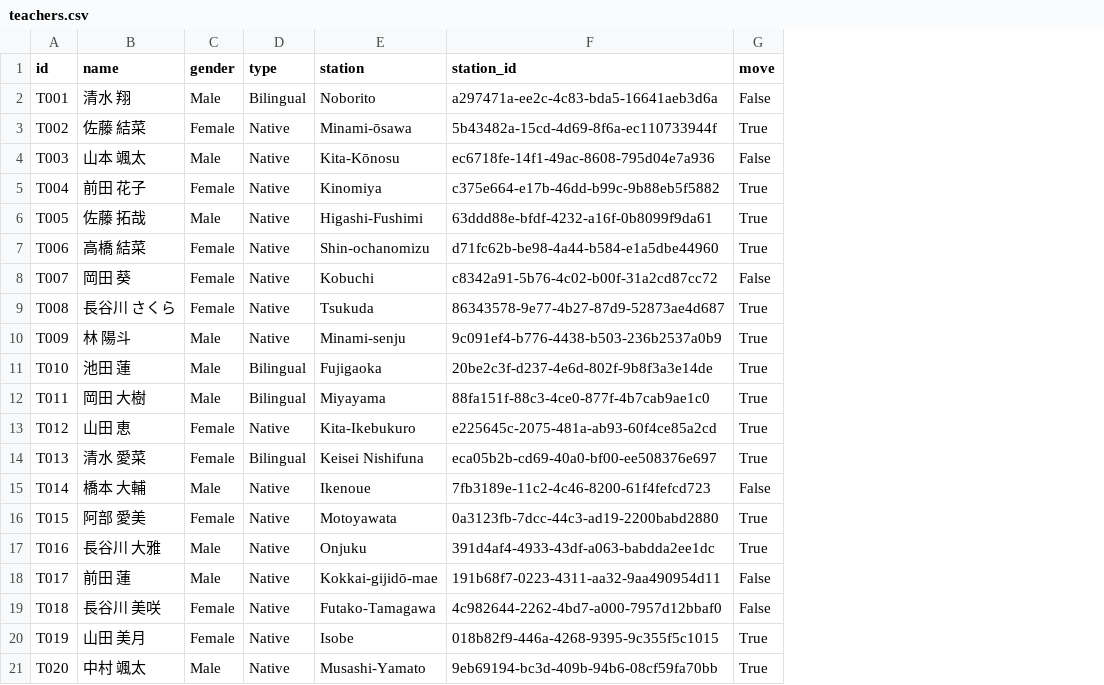
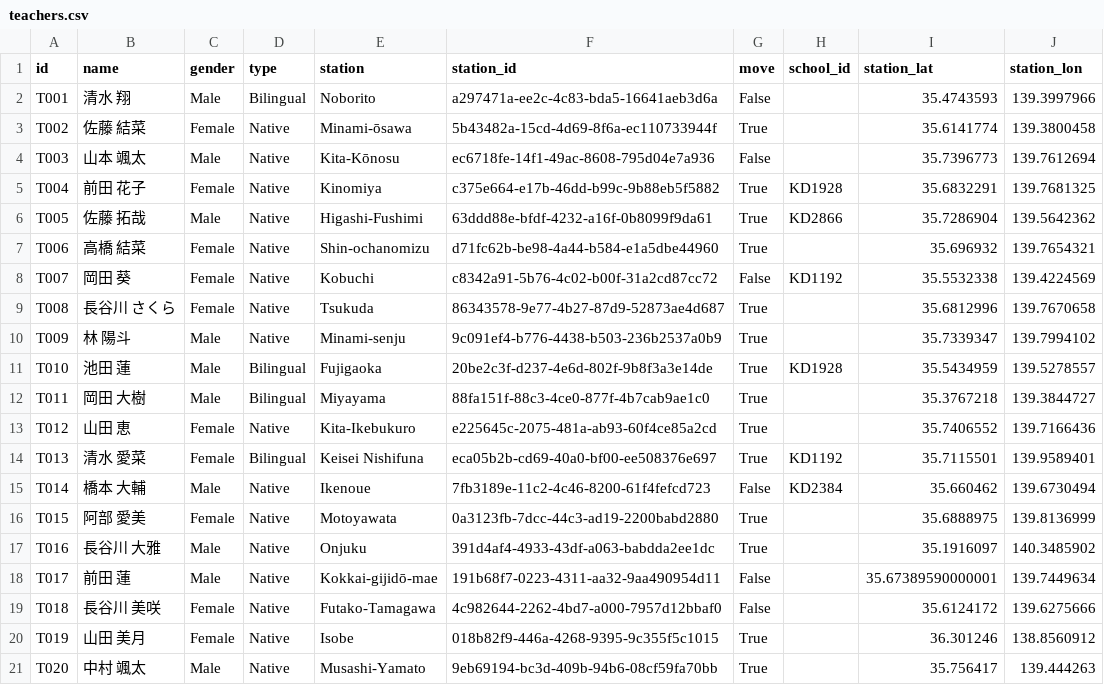
Before and after one commit to robostrike/teacher-school-optimizer, a CSV file: data/teachers.csv, drawn as a sheet; the diff names each change by its address in the sheet, - before the commit and + after, or states it on an @@ line.

Commit message:
update display for filtered list

```diff
--- a/data/teachers.csv
+++ b/data/teachers.csv
+column H (school_id), rows 5-15: KD1928 | KD2866 |  | KD1192 |  |  | KD1928 |  |  | KD1192 | KD2384
+column I (station_lat), rows 2-21: 35.4743593 | 35.6141774 | 35.7396773 | 35.6832291 | 35.7286904 | 35.696932 | 35.5532338 | 35.6812996 | 35.7339347 | 35.5434959 | 35.3767218 | 35.7406552 | 35.7115501 | 35.660462 | 35.6888975 | 35.1916097 | 35.67389590000001 | 35.6124172 | 36.301246 | 35.756417
+column J (station_lon), rows 2-21: 139.3997966 | 139.3800458 | 139.7612694 | 139.7681325 | 139.5642362 | 139.7654321 | 139.4224569 | 139.7670658 | 139.7994102 | 139.5278557 | 139.3844727 | 139.7166436 | 139.9589401 | 139.6730494 | 139.8136999 | 140.3485902 | 139.7449634 | 139.6275666 | 138.8560912 | 139.444263
```
Also changed, not shown: data/teacher_school_assignments.csv, 1 other file.
